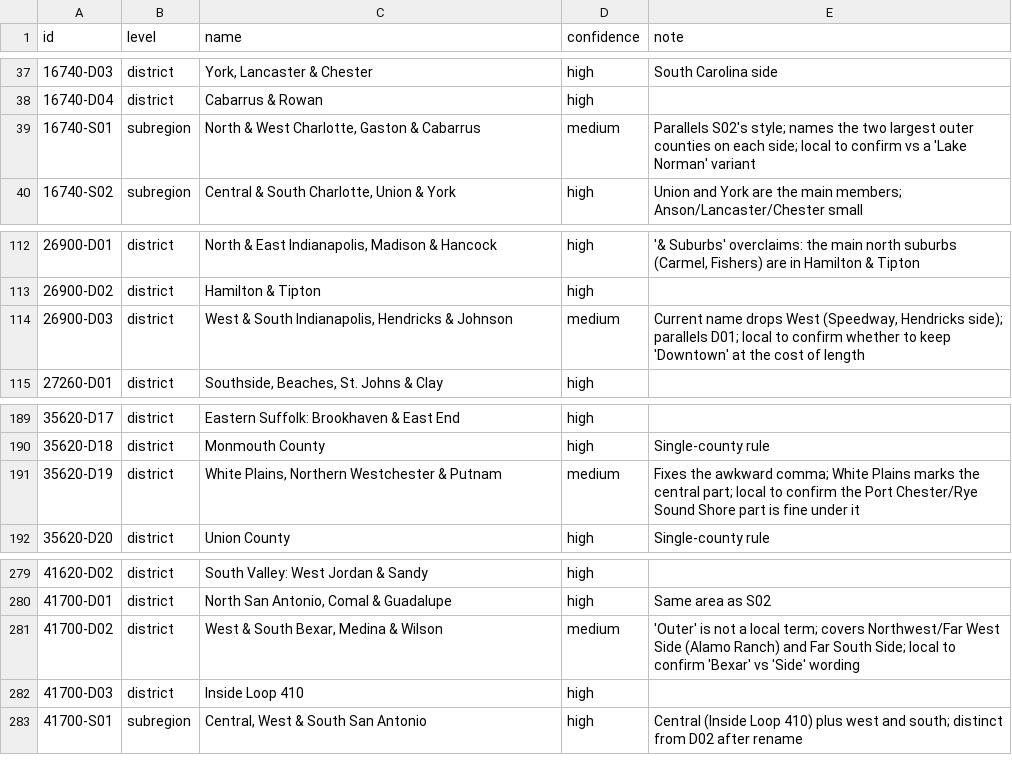
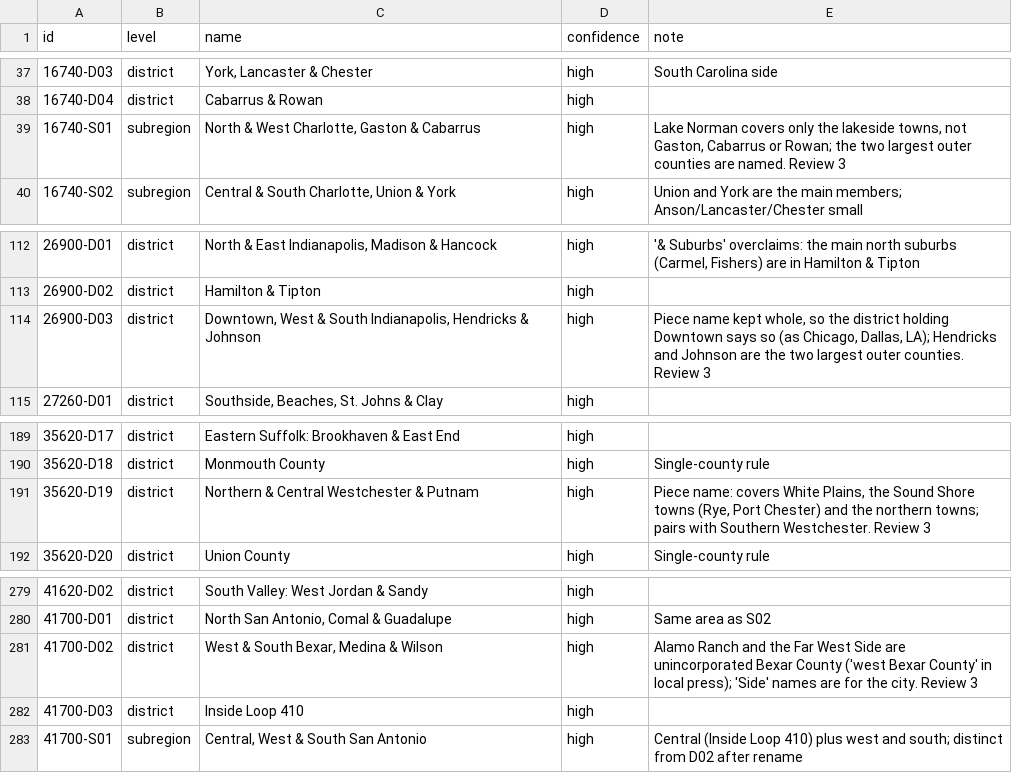
Before and after one commit to jcstockman/EconomicAtlas, a CSV file: regions/metros/metro_names.csv, drawn as a sheet; only a part is shown, gaps mark what is left out.

```diff
--- a/regions/metros/metro_names.csv
+++ b/regions/metros/metro_names.csv
@@ -38,3 +38,3 @@ id,level,name,confidence,note
 16740-D04,district,Cabarrus & Rowan,high,
-16740-S01,subregion,"North & West Charlotte, Gaston & Cabarrus",medium,Parallels S02's style; names the two largest outer counties on each side; local to confirm vs a 'Lake Norman' variant
+16740-S01,subregion,"North & West Charlotte, Gaston & Cabarrus",high,"Lake Norman covers only the lakeside towns, not Gaston, Cabarrus or Rowan; the two largest outer counties are named. Review 3"
 16740-S02,subregion,"Central & South Charlotte, Union & York",high,Union and York are the main members; Anson/Lancaster/Chester small
@@ -113,3 +113,3 @@ id,level,name,confidence,note
 26900-D02,district,Hamilton & Tipton,high,
-26900-D03,district,"West & South Indianapolis, Hendricks & Johnson",medium,"Current name drops West (Speedway, Hendricks side); parallels D01; local to confirm whether to keep 'Downtown' at the cost of length"
+26900-D03,district,"Downtown, West & South Indianapolis, Hendricks & Johnson",high,"Piece name kept whole, so the district holding Downtown says so (as Chicago, Dallas, LA); Hendricks and Johnson are the two largest outer counties. Review 3"
 27260-D01,district,"Southside, Beaches, St. Johns & Clay",high,
@@ -190,3 +190,3 @@ id,level,name,confidence,note
 35620-D18,district,Monmouth County,high,Single-county rule
-35620-D19,district,"White Plains, Northern Westchester & Putnam",medium,Fixes the awkward comma; White Plains marks the central part; local to confirm the Port Chester/Rye Sound Shore part is fine under it
+35620-D19,district,Northern & Central Westchester & Putnam,high,"Piece name: covers White Plains, the Sound Shore towns (Rye, Port Chester) and the northern towns; pairs with Southern Westchester. Review 3"
 35620-D20,district,Union County,high,Single-county rule
@@ -280,3 +280,3 @@ id,level,name,confidence,note
 41700-D01,district,"North San Antonio, Comal & Guadalupe",high,Same area as S02
-41700-D02,district,"West & South Bexar, Medina & Wilson",medium,'Outer' is not a local term; covers Northwest/Far West Side (Alamo Ranch) and Far South Side; local to confirm 'Bexar' vs 'Side' wording
+41700-D02,district,"West & South Bexar, Medina & Wilson",high,Alamo Ranch and the Far West Side are unincorporated Bexar County ('west Bexar County' in local press); 'Side' names are for the city. Review 3
 41700-D03,district,Inside Loop 410,high,
```
Also changed, not shown: regions/metros/districts.csv, 2 other files.
